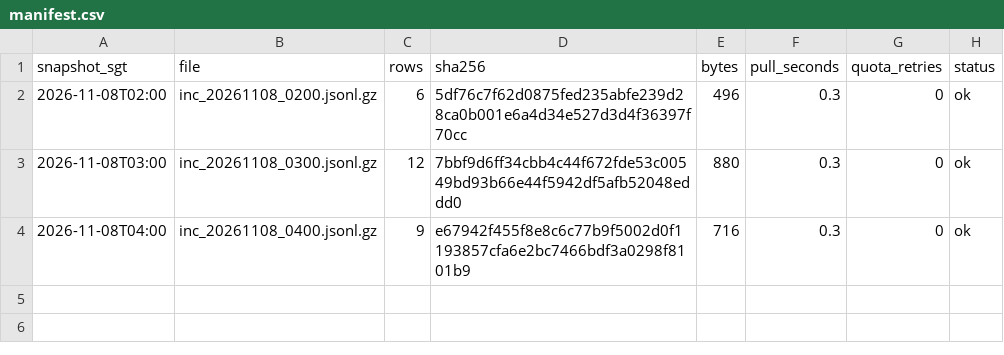
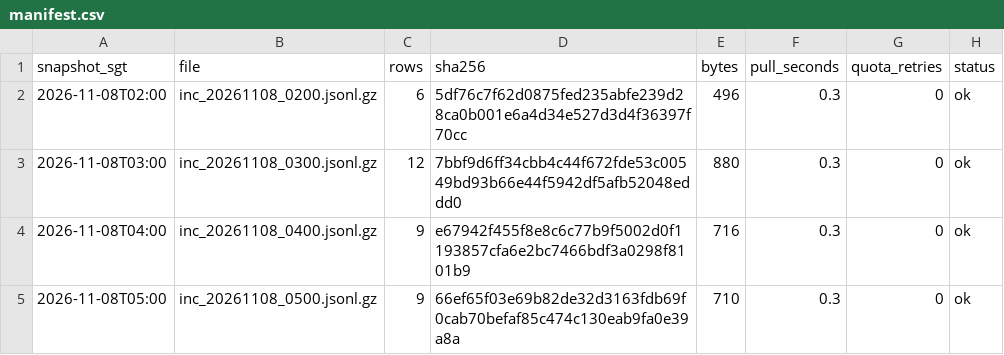
Before and after one commit to LUOaini1213/sg-bus-network-monitor, a CSV file: data/raw/incidents/2026-11-08/manifest.csv, drawn as a sheet.

```diff
--- a/data/raw/incidents/2026-11-08/manifest.csv
+++ b/data/raw/incidents/2026-11-08/manifest.csv
@@ -4 +4,2 @@ snapshot_sgt,file,rows,sha256,bytes,pull_seconds,quota_retries,status
 2026-11-08T04:00,inc_20261108_0400.jsonl.gz,9,e67942f455f8e8c6c77b9f5002d0f1193857cfa6e2bc7466bdf3a0298f8101b9,716,0.3,0,ok
+2026-11-08T05:00,inc_20261108_0500.jsonl.gz,9,66ef65f03e69b82de32d3163fdb69f0cab70befaf85c474c130eab9fa0e39a8a,710,0.3,0,ok
```
Also changed, not shown: data/raw/speedbands/2026-11-08/manifest.csv, 2 other files.
